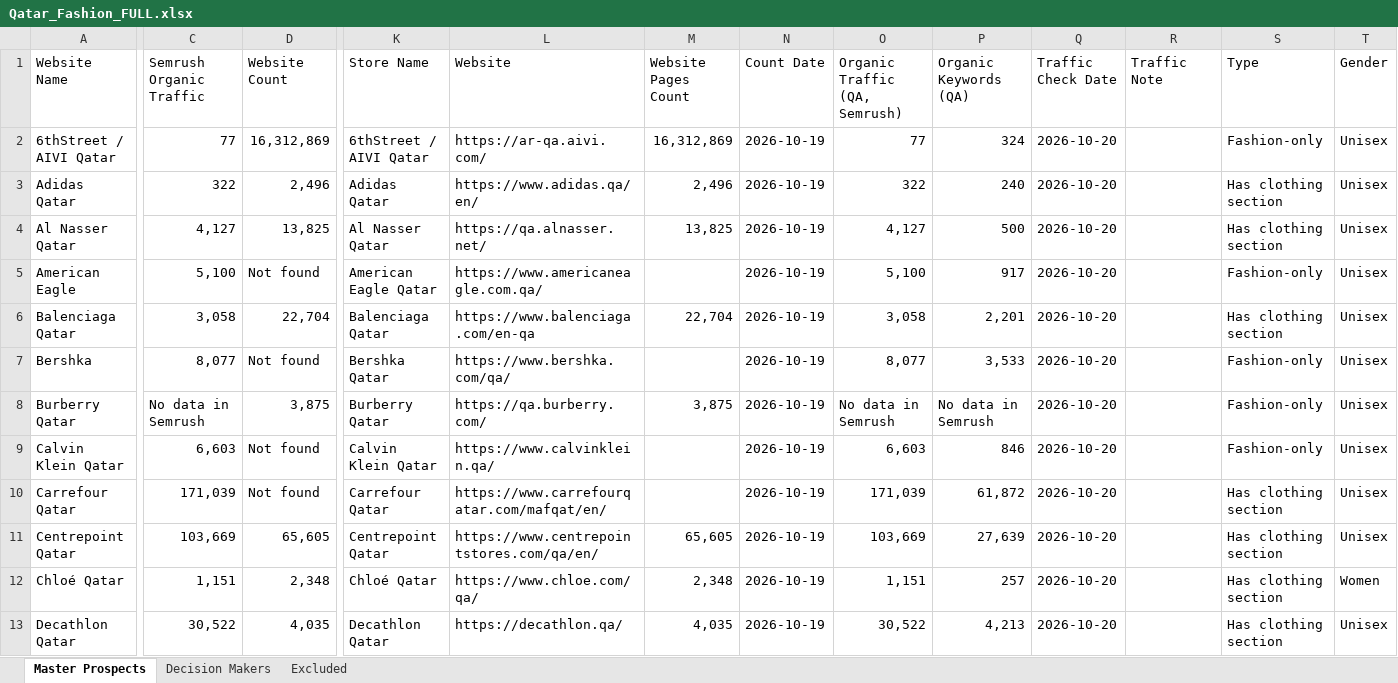
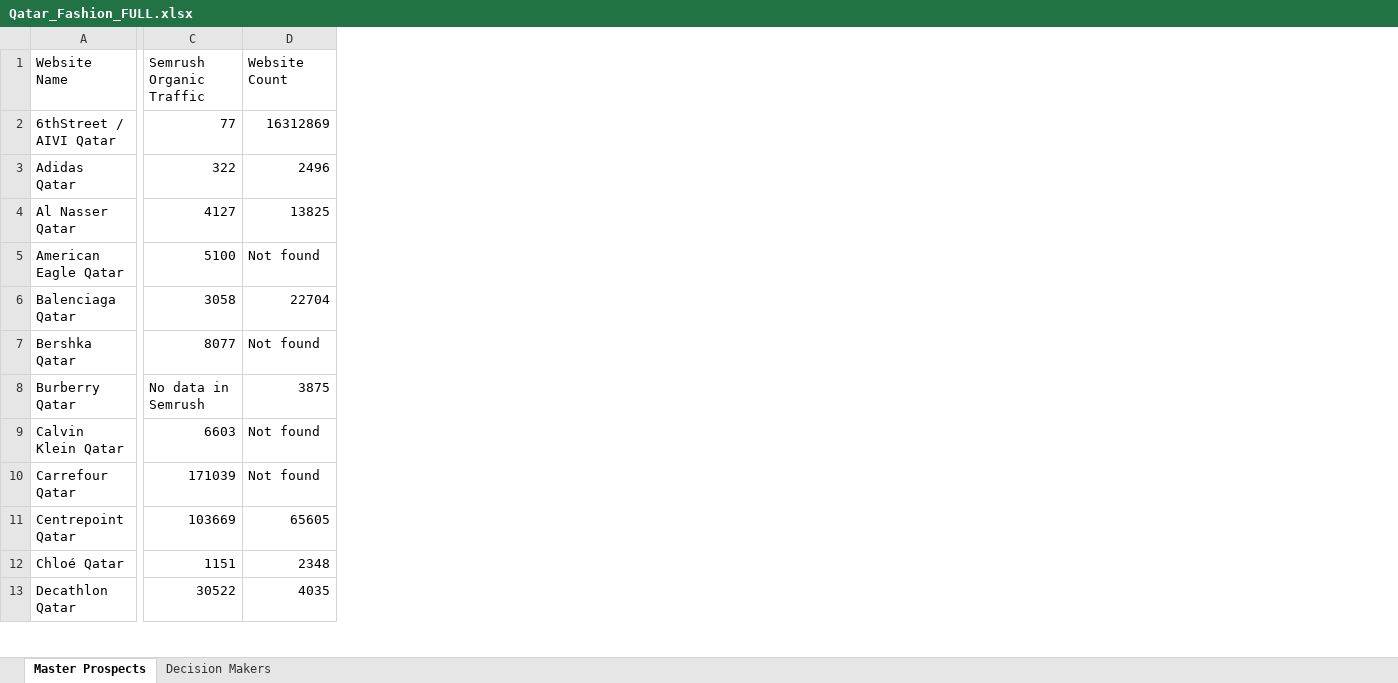
Before and after one commit to abaszeinn-beep/research, an Excel workbook: markets/prospects/full/Qatar_Fashion_FULL.xlsx, sheet Master Prospects, drawn as a sheet; only a part is shown, gaps mark what is left out; values as stored, in another font and other column widths than the file's, no cell formats; conditional formats not drawn; the diff covers the shown part only; the diff names each change by its address in the sheet, - before the commit and + after, or states it on an @@ line.

```diff
--- a/markets/prospects/full/Qatar_Fashion_FULL.xlsx (sheet Master Prospects)
+++ b/markets/prospects/full/Qatar_Fashion_FULL.xlsx (sheet Master Prospects)
-sheet tab: Excluded
-column K (Store Name), rows 2-13: 6thStreet / AIVI Qatar | Adidas Qatar | Al Nasser Qatar | American Eagle Qatar | Balenciaga Qatar | Bershka Qatar | Burberry Qatar | Calvin Klein Qatar | Carrefour Qatar | Centrepoint Qatar | Chloé Qatar | Decathlon Qatar
-column L (Website), rows 2-13: https://ar-qa.aivi.com/ | https://www.adidas.qa/en/ | https://qa.alnasser.net/ | https://www.americaneagle.com.qa/ | https://www.balenciaga.com/en-qa | https://www.bershka.com/qa/ | https://qa.burberry.com/ | https://www.calvinklein.qa/ | https://www.carrefourqatar.com/mafqat/en/ | https://www.centrepointstores.com/qa/en/ | https://www.chloe.com/qa/ | https://decathlon.qa/
-column M (Website Pages Count), rows 2-13: 16,312,869 | 2,496 | 13,825 |  | 22,704 |  | 3,875 |  |  | 65,605 | 2,348 | 4,035
-column N (Count Date), rows 2-13: all 2026-10-19
-column O (Organic Traffic (QA, Semrush)), rows 2-13: 77 | 322 | 4,127 | 5,100 | 3,058 | 8,077 | No data in Semrush | 6,603 | 171,039 | 103,669 | 1,151 | 30,522
-column P (Organic Keywords (QA)), rows 2-13: 324 | 240 | 500 | 917 | 2,201 | 3,533 | No data in Semrush | 846 | 61,872 | 27,639 | 257 | 4,213
-column Q (Traffic Check Date), rows 2-13: all 2026-10-20
-column R (Traffic Note), empty
-column S (Type), rows 2-13: Fashion-only | Has clothing section | Has clothing section | Fashion-only | Has clothing section | Fashion-only | Fashion-only | Fashion-only | Has clothing section | Has clothing section | Has clothing section | Has clothing section
-column T (Gender), rows 2-13: Unisex | Unisex | Unisex | Unisex | Unisex | Unisex | Unisex | Unisex | Unisex | Unisex | Women | Unisex
-D2 (Website Count): 16,312,869
+D2 (Website Count): 16312869
-D3 (Website Count): 2,496
+D3 (Website Count): 2496
-C4 (Semrush Organic Traffic): 4,127
+C4 (Semrush Organic Traffic): 4127
-D4 (Website Count): 13,825
+D4 (Website Count): 13825
-A5 (Website Name): American Eagle
+A5 (Website Name): American Eagle Qatar
-C5 (Semrush Organic Traffic): 5,100
+C5 (Semrush Organic Traffic): 5100
-C6 (Semrush Organic Traffic): 3,058
+C6 (Semrush Organic Traffic): 3058
-D6 (Website Count): 22,704
+D6 (Website Count): 22704
-A7 (Website Name): Bershka
+A7 (Website Name): Bershka Qatar
-C7 (Semrush Organic Traffic): 8,077
+C7 (Semrush Organic Traffic): 8077
-D8 (Website Count): 3,875
+D8 (Website Count): 3875
-C9 (Semrush Organic Traffic): 6,603
+C9 (Semrush Organic Traffic): 6603
-C10 (Semrush Organic Traffic): 171,039
+C10 (Semrush Organic Traffic): 171039
-C11 (Semrush Organic Traffic): 103,669
+C11 (Semrush Organic Traffic): 103669
-D11 (Website Count): 65,605
+D11 (Website Count): 65605
-C12 (Semrush Organic Traffic): 1,151
+C12 (Semrush Organic Traffic): 1151
-D12 (Website Count): 2,348
+D12 (Website Count): 2348
-C13 (Semrush Organic Traffic): 30,522
+C13 (Semrush Organic Traffic): 30522
-D13 (Website Count): 4,035
+D13 (Website Count): 4035
```
Also changed, not shown: 5 removed columns and 85 edited cells elsewhere in this sheet, sheet Decision Makers, cell formats, markets/prospects/full/Kuwait_Ecommerce_FULL.xlsx, markets/prospects/full/Kuwait_Fashion_FULL.xlsx, 8 other files.
